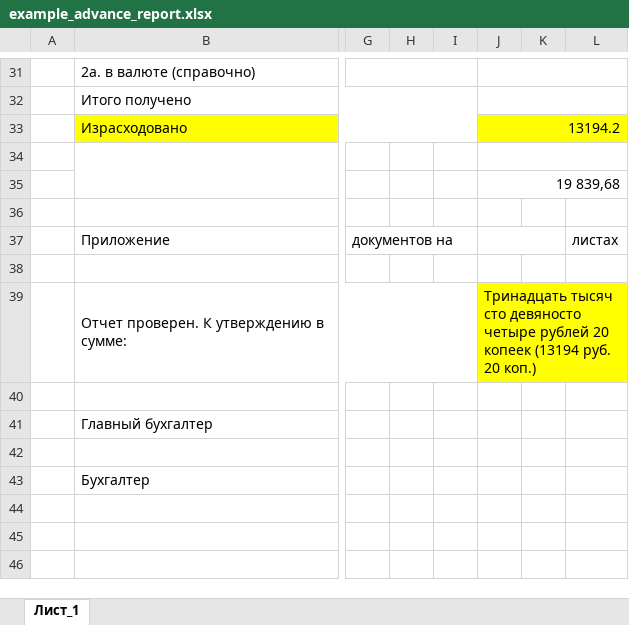
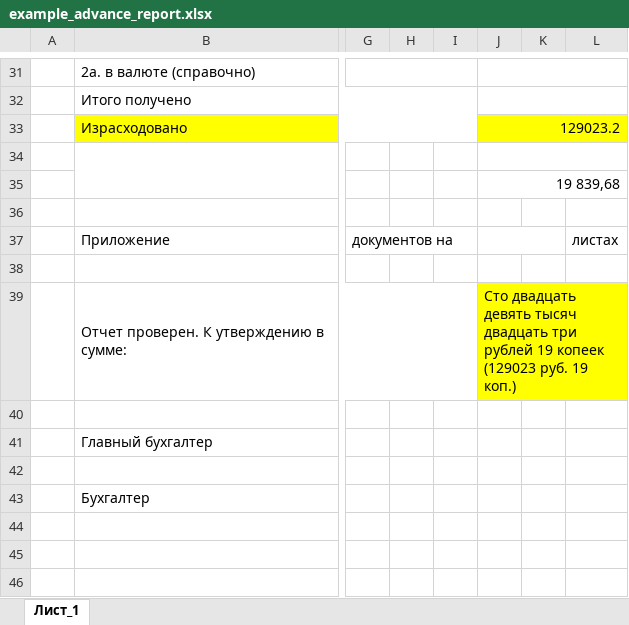
Before and after one commit to kreipikc/macros-create-report-excel, an Excel workbook: reports/example_advance_report.xlsx, sheet Лист_1, drawn as a sheet; only a part is shown, gaps mark what is left out; values as stored, in another font and other column widths than the file's, no borders; the diff covers the shown part only; the diff names each change by its address in the sheet, - before the commit and + after, or states it on an @@ line.

```diff
--- a/reports/example_advance_report.xlsx (sheet Лист_1)
+++ b/reports/example_advance_report.xlsx (sheet Лист_1)
-J33: 13194.2
+J33: 129023.2
-J39: Тринадцать тысяч сто девяносто четыре рублей 20 копеек (13194 руб. 20 коп.)
+J39: Сто двадцать девять тысяч двадцать три рублей 19 копеек (129023 руб. 19 коп.)
```
Also changed, not shown: 15 added rows, 15 removed rows, 20 edited cells and cell formats elsewhere in this sheet, 6 other files.
